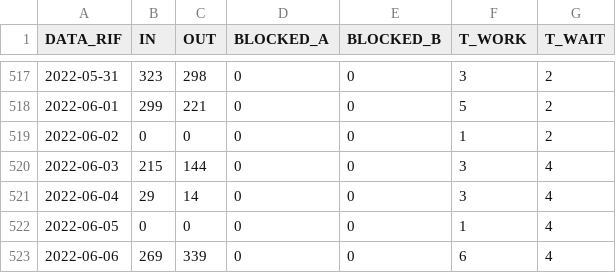
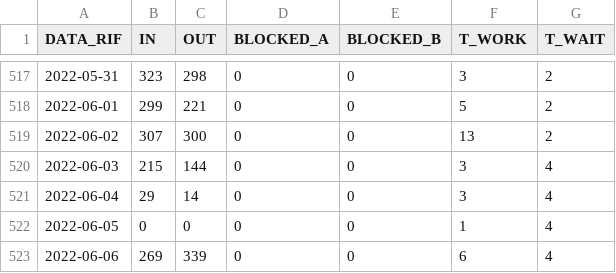
Before and after one commit to ianni-phd/Datasets, a CSV file: Timeseries/NeverlandMigration.csv, drawn as a sheet; only a part is shown, gaps mark what is left out; the diff covers the shown part only.

```diff
--- a/Timeseries/NeverlandMigration.csv
+++ b/Timeseries/NeverlandMigration.csv
@@ -518,3 +518,3 @@ DATA_RIF;IN;OUT;BLOCKED_A;BLOCKED_B;T_WORK;T_WAIT
 2022-06-01;299;221;0;0;5;2
-2022-06-02;0;0;0;0;1;2
+2022-06-02;307;300;0;0;13;2
 2022-06-03;215;144;0;0;3;4
```
Also changed, not shown: 6 added rows and 15 edited cells elsewhere in this file.
